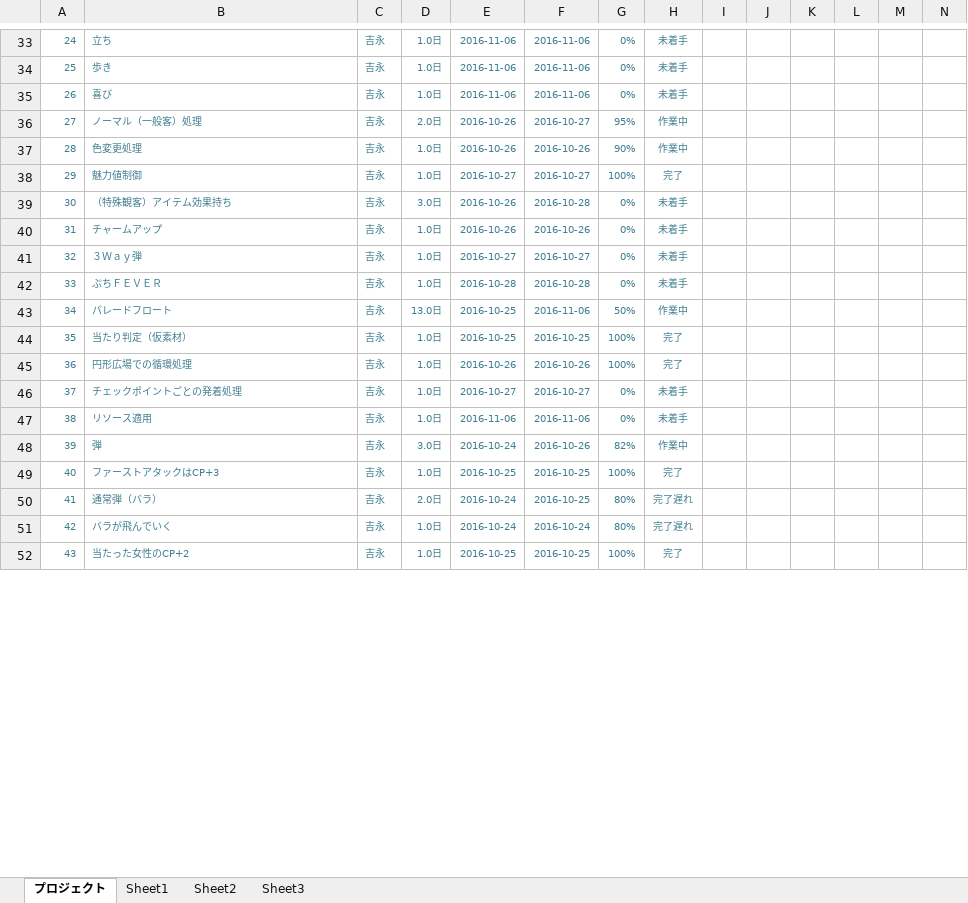
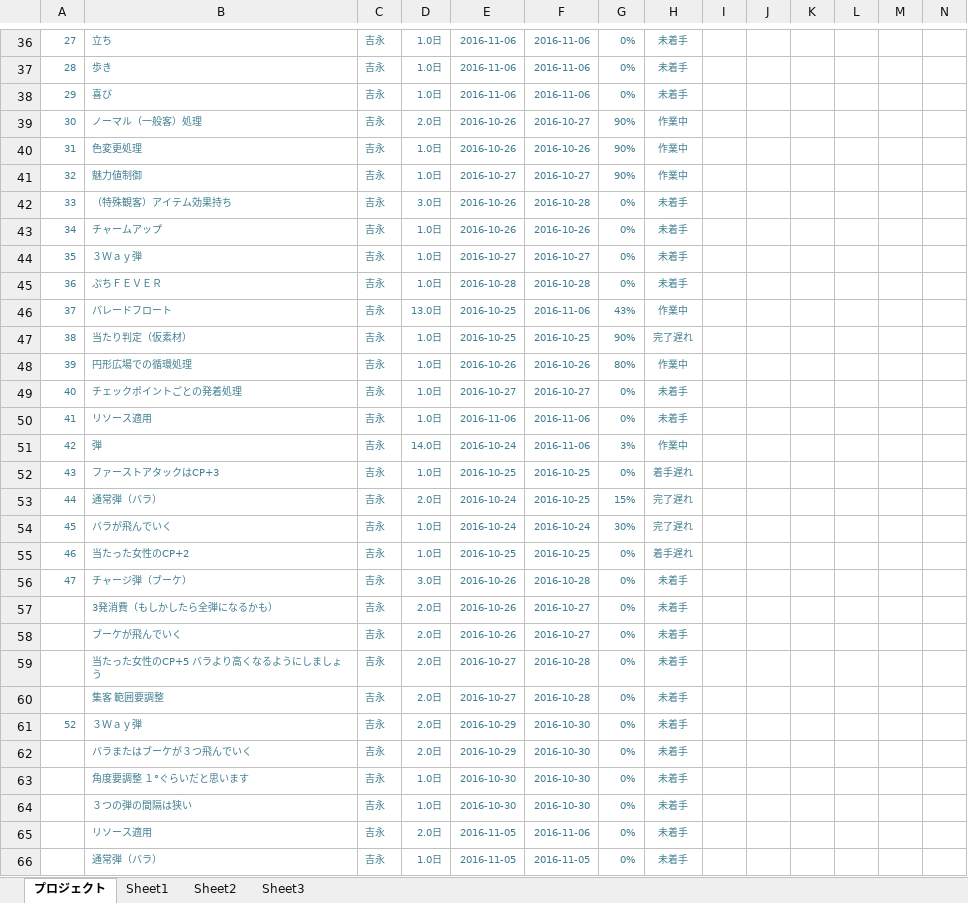
Before and after one commit to akiyoshi515/NoOvertime, an Excel workbook: GantExcel/未来創造展_ガントチャート/01_ゲームメイン.xlsx, sheet プロジェクト, drawn as a sheet; only a part is shown, gaps mark what is left out; values as stored, in another font and other column widths than the file's, no borders; charts and pictures and conditional formats not drawn; addresses are those after the commit; rows hold the shown columns only; the diff covers the shown part only; the diff names each change by its address in the sheet, - before the commit and + after, or states it on an @@ line.

Commit message:
[ガントチャート]更新 : ゲームメイン 仕様書に追加された内容の追加

```diff
--- a/GantExcel/未来創造展_ガントチャート/01_ゲームメイン.xlsx (sheet プロジェクト)
+++ b/GantExcel/未来創造展_ガントチャート/01_ゲームメイン.xlsx (sheet プロジェクト)
@@ column A renumbered between rows 22 and 151 @@
-G39: 95%
+G39: 90%
-G41: 100%
+G41: 90%
-H41: 完了
+H41: 作業中
-G46: 50%
+G46: 43%
-G47: 100%
+G47: 90%
-H47: 完了
+H47: 完了遅れ
-G48: 100%
+G48: 80%
-H48: 完了
+H48: 作業中
-D51: 3.0日
+D51: 14.0日
-F51: 2016-10-26
+F51: 2016-11-06
-G51: 82%
+G51: 3%
-G52: 100%
+G52: 0%
-H52: 完了
+H52: 着手遅れ
-G53: 80%
+G53: 15%
-G54: 80%
+G54: 30%
-G55: 100%
+G55: 0%
-H55: 完了
+H55: 着手遅れ
+row 56: 47 | チャージ弾（ブーケ） | 吉永 | 3.0日 | 2016-10-26 | 2016-10-28 | 0% | 未着手
+row 57:  | 3発消費（もしかしたら全弾になるかも） | 吉永 | 2.0日 | 2016-10-26 | 2016-10-27 | 0% | 未着手
+row 58:  | ブーケが飛んでいく | 吉永 | 2.0日 | 2016-10-26 | 2016-10-27 | 0% | 未着手
+row 59:  | 当たった女性のCP+5 バラより高くなるようにしましょう | 吉永 | 2.0日 | 2016-10-27 | 2016-10-28 | 0% | 未着手
+row 60:  | 集客 範囲要調整 | 吉永 | 2.0日 | 2016-10-27 | 2016-10-28 | 0% | 未着手
+row 61: 52 | ３Ｗａｙ弾 | 吉永 | 2.0日 | 2016-10-29 | 2016-10-30 | 0% | 未着手
+row 62:  | バラまたはブーケが３つ飛んでいく | 吉永 | 2.0日 | 2016-10-29 | 2016-10-30 | 0% | 未着手
+row 63:  | 角度要調整 １°ぐらいだと思います | 吉永 | 1.0日 | 2016-10-30 | 2016-10-30 | 0% | 未着手
+row 64:  | ３つの弾の間隔は狭い | 吉永 | 1.0日 | 2016-10-30 | 2016-10-30 | 0% | 未着手
+row 65:  | リソース適用 | 吉永 | 2.0日 | 2016-11-05 | 2016-11-06 | 0% | 未着手
+row 66:  | 通常弾（バラ） | 吉永 | 1.0日 | 2016-11-05 | 2016-11-05 | 0% | 未着手
```
Also changed, not shown: 6 added rows, 1 removed row and 21 edited cells elsewhere in this sheet, formulas that keep their value, charts or pictures.
